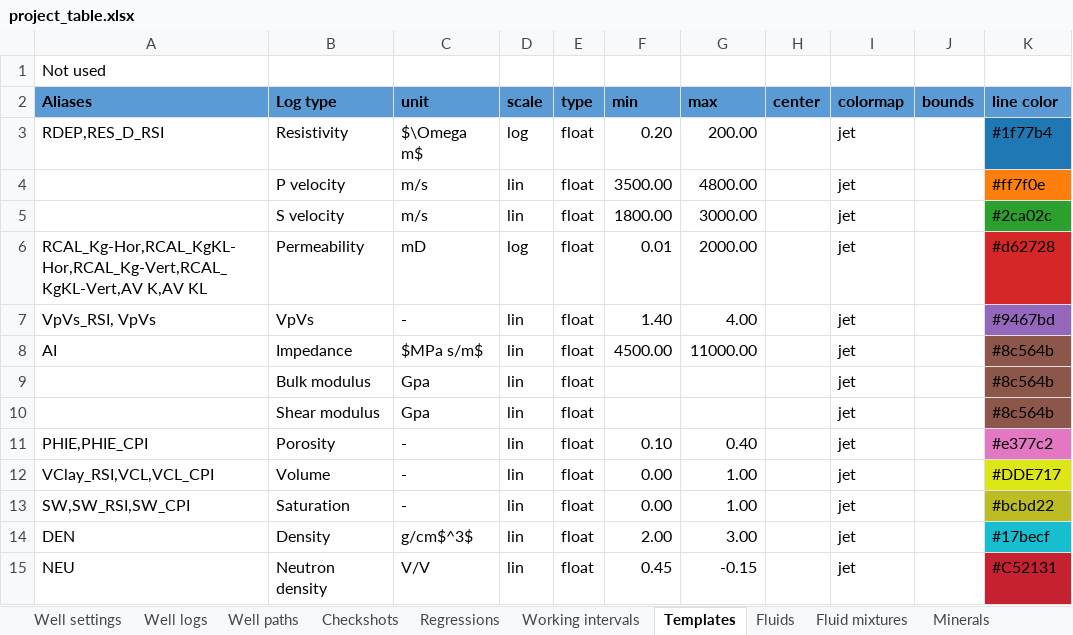
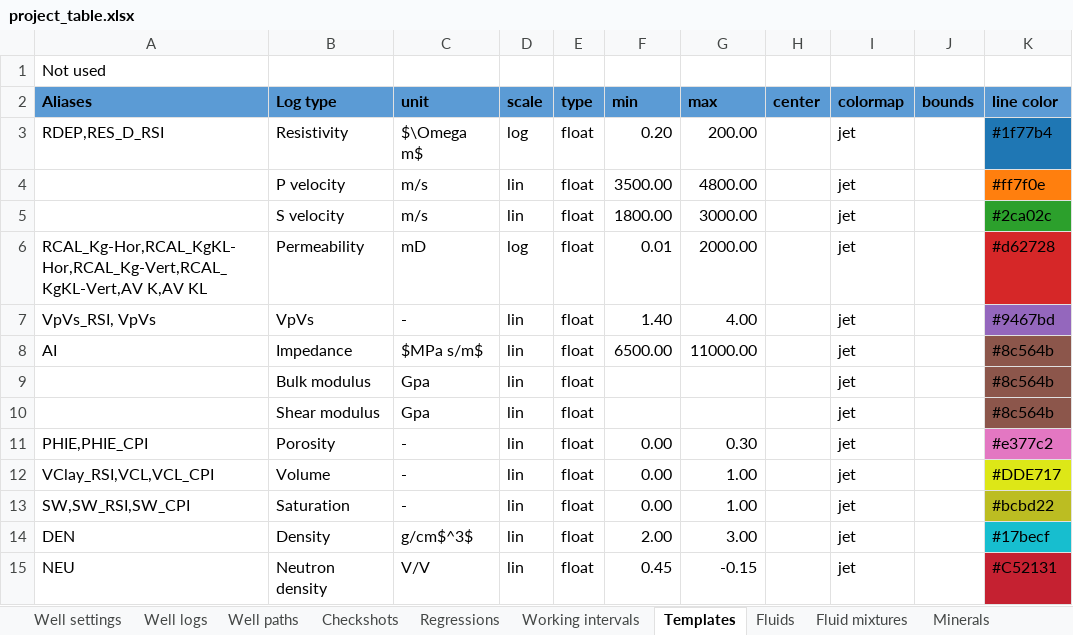
Before and after one commit to emblixt/blixt_rp, an Excel workbook: excels/project_table.xlsx, sheet Templates, drawn as a sheet; only a part is shown; values as stored, in another font and other column widths than the file's, no borders; the diff names each change by its address in the sheet, - before the commit and + after, or states it on an @@ line.

```diff
--- a/excels/project_table.xlsx (sheet Templates)
+++ b/excels/project_table.xlsx (sheet Templates)
-F8 (min): 4500.00
+F8 (min): 6500.00
-F11 (min): 0.10
+F11 (min): 0.00
-G11 (max): 0.40
+G11 (max): 0.30
```
Also changed, not shown: 7 other files.
